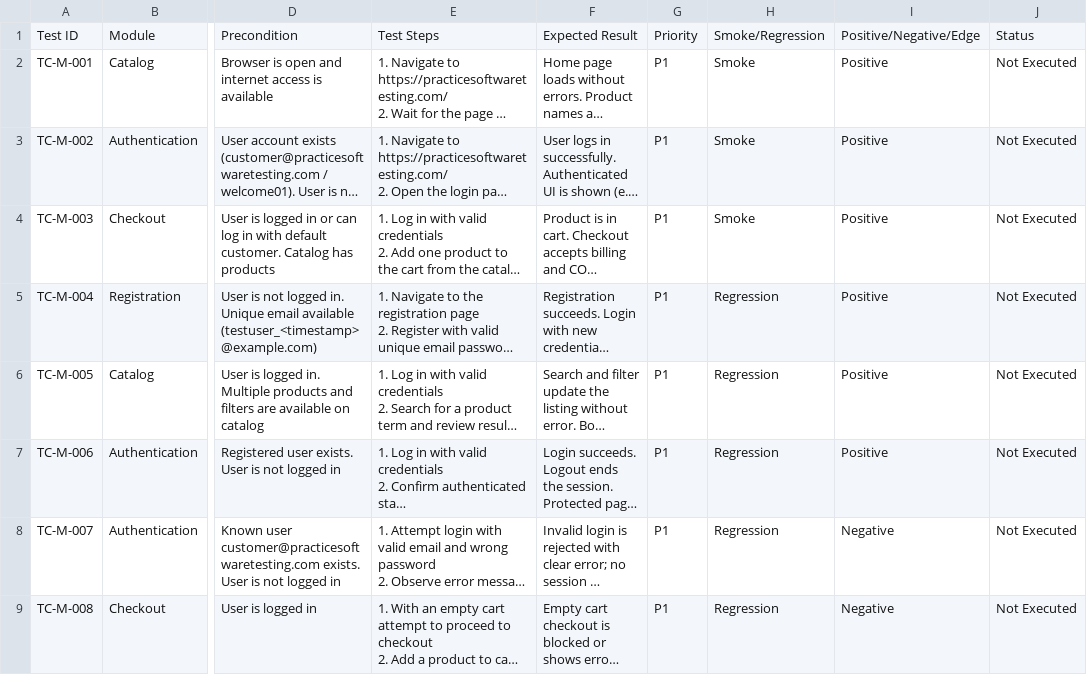
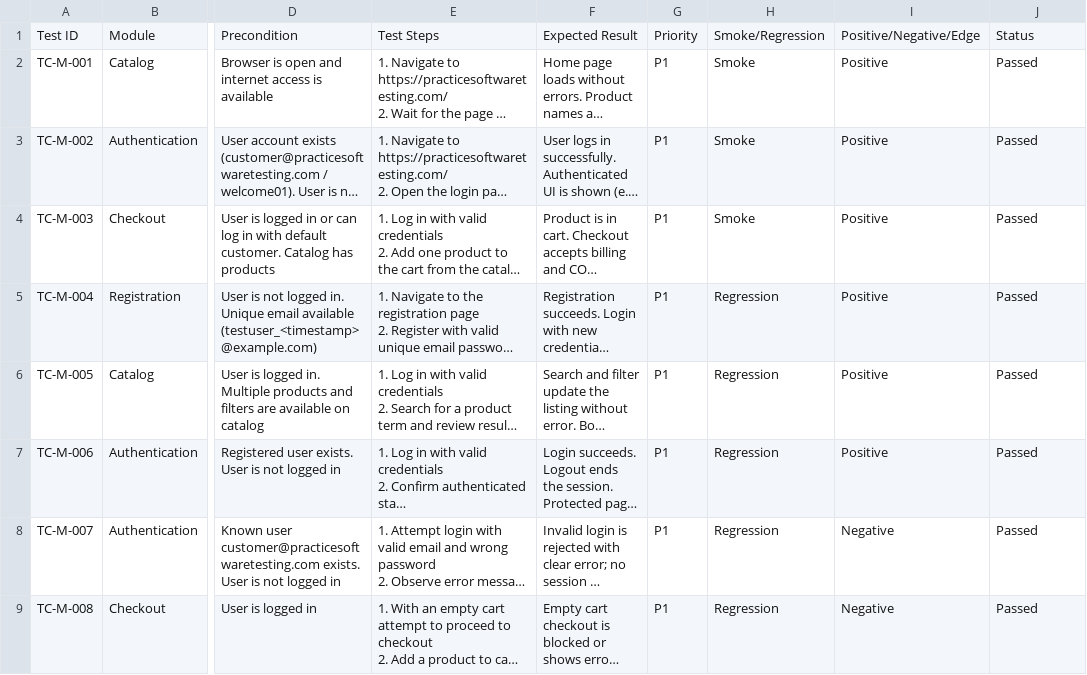
Before and after one commit to luckysharma04/qa-ai-practical-assessment, a CSV file: FunctionalTestCase/FunctionalTestCase.csv, drawn as a sheet; only a part is shown, gaps mark what is left out; long unchanged cells end in …; the diff names each change by its address in the sheet, - before the commit and + after, or states it on an @@ line.

```diff
--- a/FunctionalTestCase/FunctionalTestCase.csv
+++ b/FunctionalTestCase/FunctionalTestCase.csv
-J2:J9: Not Executed
+J2:J9: Passed
```
Also changed, not shown: RTM.csv, 17 other files.
